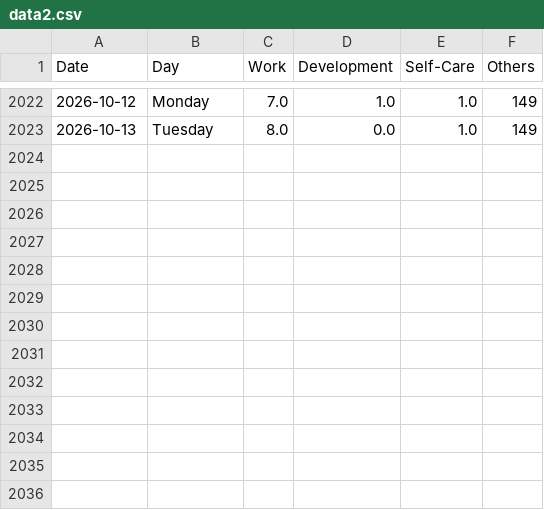
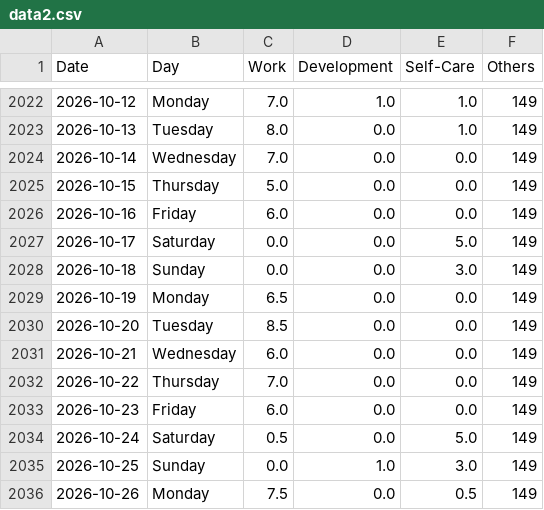
Before and after one commit to krystinli/Time_Management, a CSV file: data/data2.csv, drawn as a sheet; only a part is shown, gaps mark what is left out; the diff names each change by its address in the sheet, - before the commit and + after, or states it on an @@ line.

```diff
--- a/data/data2.csv
+++ b/data/data2.csv
+row 2024: 2026-10-14 | Wednesday | 7.0 | 0.0 | 0.0 | 149
+row 2025: 2026-10-15 | Thursday | 5.0 | 0.0 | 0.0 | 149
+row 2026: 2026-10-16 | Friday | 6.0 | 0.0 | 0.0 | 149
+row 2027: 2026-10-17 | Saturday | 0.0 | 0.0 | 5.0 | 149
+row 2028: 2026-10-18 | Sunday | 0.0 | 0.0 | 3.0 | 149
+row 2029: 2026-10-19 | Monday | 6.5 | 0.0 | 0.0 | 149
+row 2030: 2026-10-20 | Tuesday | 8.5 | 0.0 | 0.0 | 149
+row 2031: 2026-10-21 | Wednesday | 6.0 | 0.0 | 0.0 | 149
+row 2032: 2026-10-22 | Thursday | 7.0 | 0.0 | 0.0 | 149
+row 2033: 2026-10-23 | Friday | 6.0 | 0.0 | 0.0 | 149
+row 2034: 2026-10-24 | Saturday | 0.5 | 0.0 | 5.0 | 149
+row 2035: 2026-10-25 | Sunday | 0.0 | 1.0 | 3.0 | 149
+row 2036: 2026-10-26 | Monday | 7.5 | 0.0 | 0.5 | 149
```
Also changed, not shown: 10 other files.
